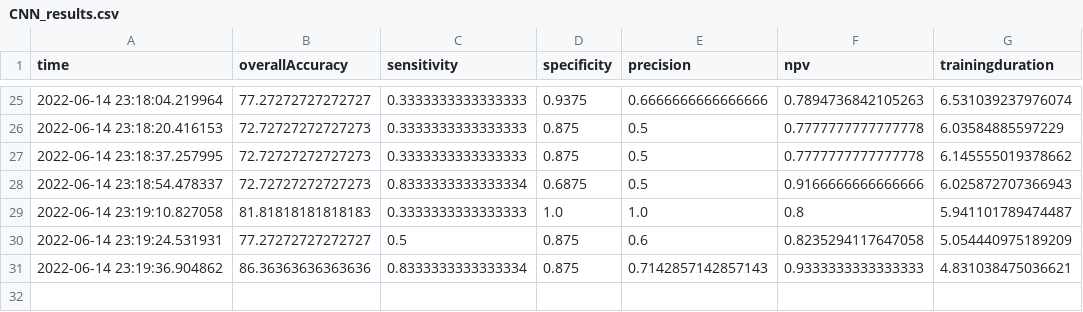
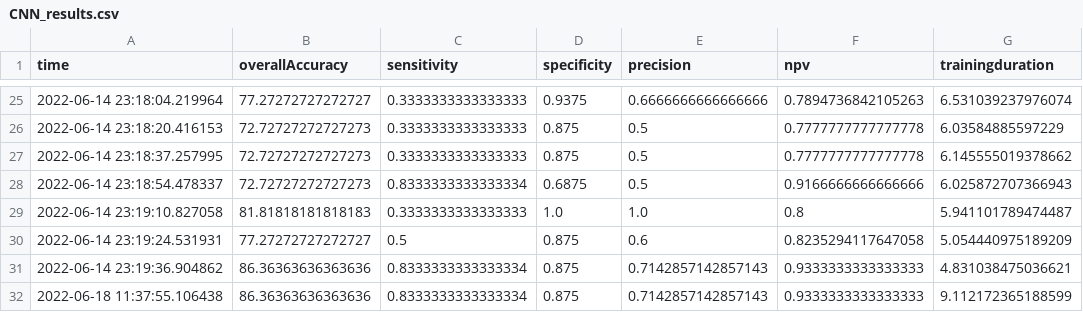
Before and after one commit to ArtuursK/plant-disease-detection, a CSV file: Experiments/CNN_results.csv, drawn as a sheet; only a part is shown, gaps mark what is left out.

```diff
--- a/Experiments/CNN_results.csv
+++ b/Experiments/CNN_results.csv
@@ -31 +31,2 @@ time,overallAccuracy,sensitivity,specificity,precision,npv,trainingduration
 2022-06-14 23:19:36.904862,86.36363636363636,0.8333333333333334,0.875,0.7142857142857143,0.9333333333333333,4.831038475036621
+2022-06-18 11:37:55.106438,86.36363636363636,0.8333333333333334,0.875,0.7142857142857143,0.9333333333333333,9.112172365188599
```
Also changed, not shown: Experiments/RF_results.csv, Experiments/SVM_results.csv, 3 other files.
